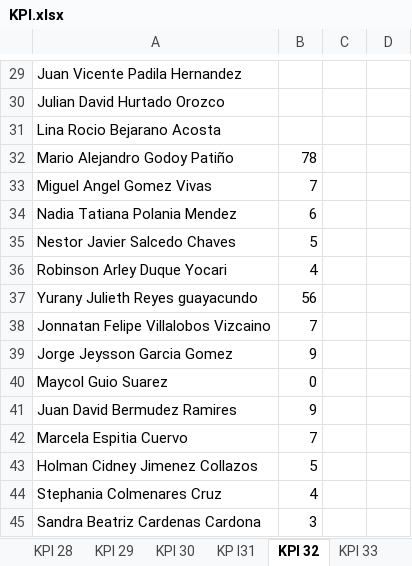
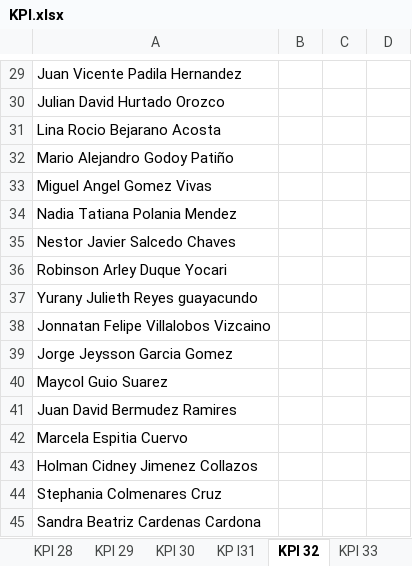
Before and after one commit to pabloestebanZTE/AdminZTE, an Excel workbook: archivos/KPI.xlsx, sheet KPI 32, drawn as a sheet; only a part is shown, gaps mark what is left out; values as stored, in another font and other column widths than the file's, no borders; the diff covers the shown part only; the diff names each change by its address in the sheet, - before the commit and + after, or states it on an @@ line.

```diff
--- a/archivos/KPI.xlsx (sheet KPI 32)
+++ b/archivos/KPI.xlsx (sheet KPI 32)
-B32: 78
+B32: (empty)
-B33: 7
+B33: (empty)
-B34: 6
+B34: (empty)
-B35: 5
+B35: (empty)
-B36: 4
+B36: (empty)
-B37: 56
+B37: (empty)
-B38: 7
+B38: (empty)
-B39: 9
+B39: (empty)
-B40: 0
+B40: (empty)
-B41: 9
+B41: (empty)
-B42: 7
+B42: (empty)
-B43: 5
+B43: (empty)
-B44: 4
+B44: (empty)
-B45: 3
+B45: (empty)
```
Also changed, not shown: 27 edited cells elsewhere in this sheet, sheet KPI 6, sheet KPI 1, sheet KPI 2, sheet KPI 5, sheet KPI 20, sheet KPI 12, 6 more sheets, 8 other files.
